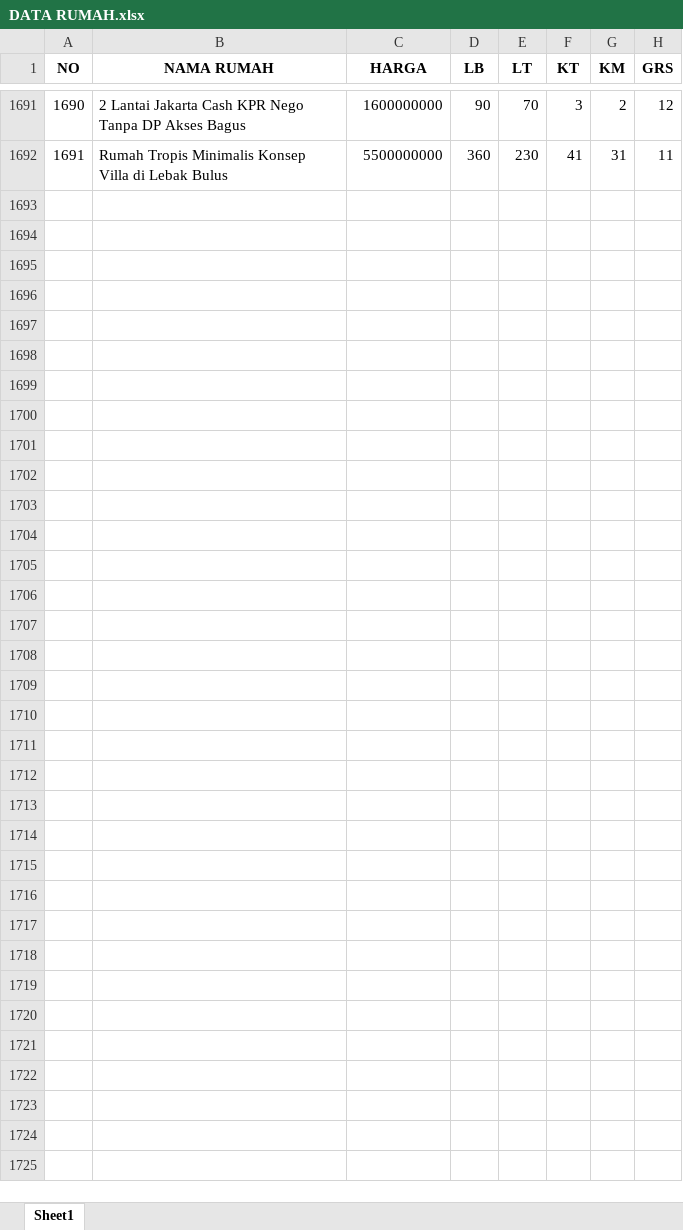
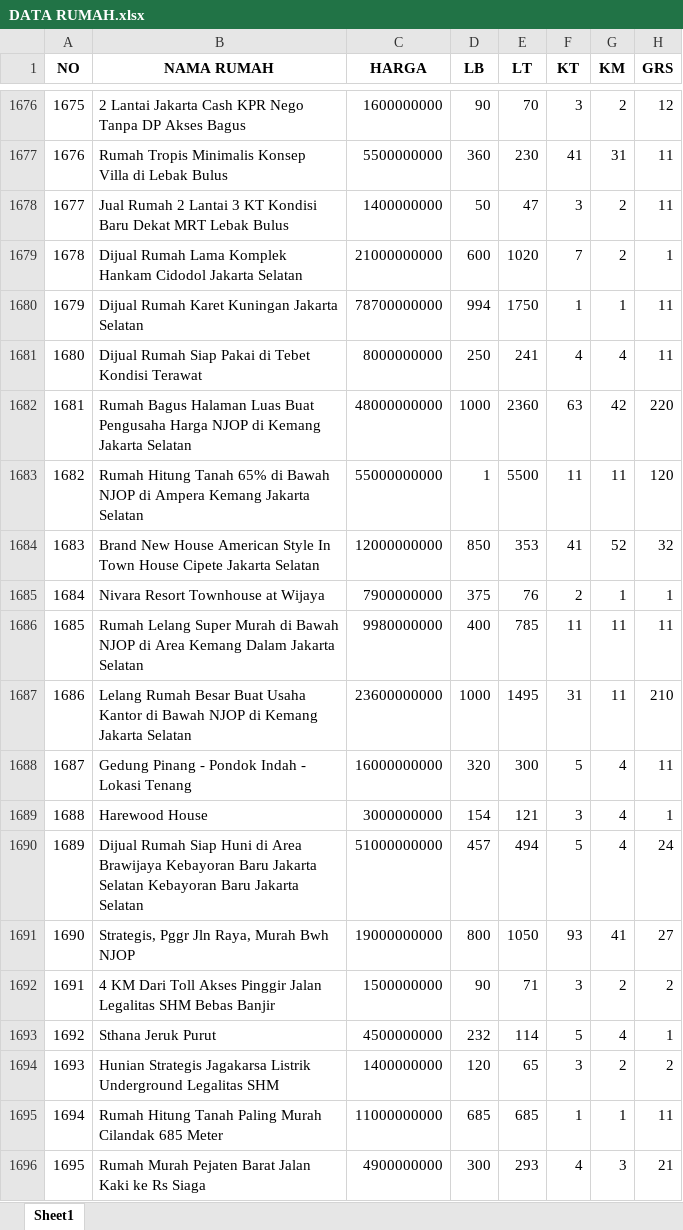
Before and after one commit to sains-data/MLOPS-8-RA, an Excel workbook: data/raw/DATA RUMAH.xlsx, sheet Sheet1, drawn as a sheet; only a part is shown, gaps mark what is left out; values as stored, in another font and other column widths than the file's, no borders; the diff covers the shown part only; the diff names each change by its address in the sheet, - before the commit and + after, or states it on an @@ line.

```diff
--- a/data/raw/DATA RUMAH.xlsx (sheet Sheet1)
+++ b/data/raw/DATA RUMAH.xlsx (sheet Sheet1)
@@ column A (NO) renumbered between rows 1346 and 1677 @@
@@ row 1648 moved to row 1678: 1677 @@
@@ row 1601 moved to row 1679: 1678 @@
+row 1680: 1679 | Dijual Rumah Karet Kuningan Jakarta Selatan | 78700000000 | 994 | 1750 | 1 | 1 | 11
+row 1681: 1680 | Dijual Rumah Siap Pakai di Tebet Kondisi Terawat | 8000000000 | 250 | 241 | 4 | 4 | 11
@@ row 1625 moved to row 1682: 1681 @@
@@ row 1627 moved to row 1683: 1682 @@
+row 1684: 1683 | Brand New House American Style In Town House Cipete Jakarta Selatan | 12000000000 | 850 | 353 | 41 | 52 | 32
@@ row 1654 moved to row 1685: 1684 @@
+row 1686: 1685 | Rumah Lelang Super Murah di Bawah NJOP di Area Kemang Dalam Jakarta Selatan | 9980000000 | 400 | 785 | 11 | 11 | 11
@@ row 1626 moved to row 1687: 1686 @@
+row 1688: 1687 | Gedung Pinang - Pondok Indah - Lokasi Tenang | 16000000000 | 320 | 300 | 5 | 4 | 11
+row 1689: 1688 | Harewood House | 3000000000 | 154 | 121 | 3 | 4 | 1
+row 1690: 1689 | Dijual Rumah Siap Huni di Area Brawijaya Kebayoran Baru Jakarta Selatan Kebayoran Baru Jakarta Selatan | 51000000000 | 457 | 494 | 5 | 4 | 24
+row 1691: 1690 | Strategis, Pggr Jln Raya, Murah Bwh NJOP | 19000000000 | 800 | 1050 | 93 | 41 | 27
@@ row 1652 moved to row 1692: 1691 @@
+row 1693: 1692 | Sthana Jeruk Purut | 4500000000 | 232 | 114 | 5 | 4 | 1
@@ row 1653 moved to row 1694: 1693 @@
+row 1695: 1694 | Rumah Hitung Tanah Paling Murah Cilandak 685 Meter | 11000000000 | 685 | 685 | 1 | 1 | 11
+row 1696: 1695 | Rumah Murah Pejaten Barat Jalan Kaki ke Rs Siaga | 4900000000 | 300 | 293 | 4 | 3 | 21
```
Also changed, not shown: 23 added rows, 1 removed row and 6 moved rows elsewhere in this sheet, 6 other files.
